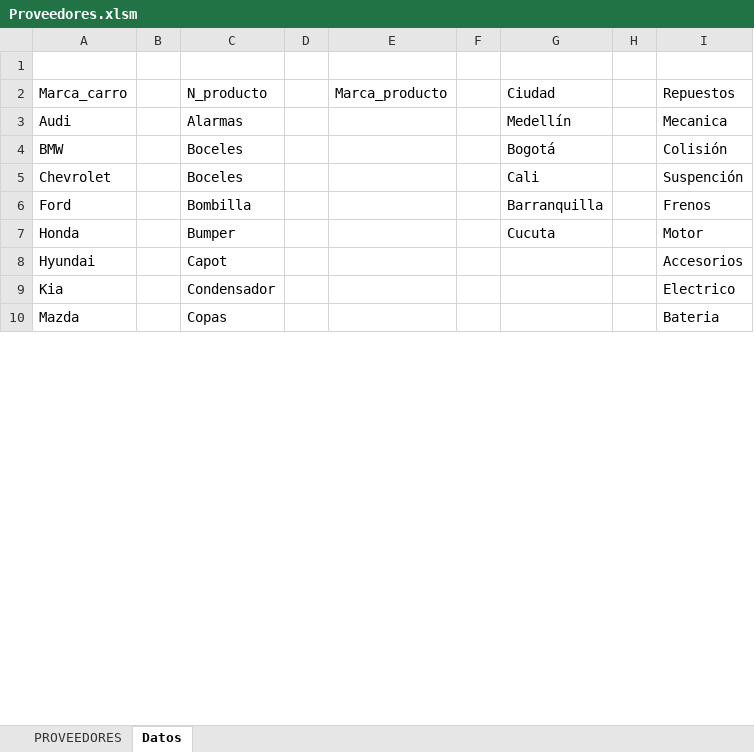
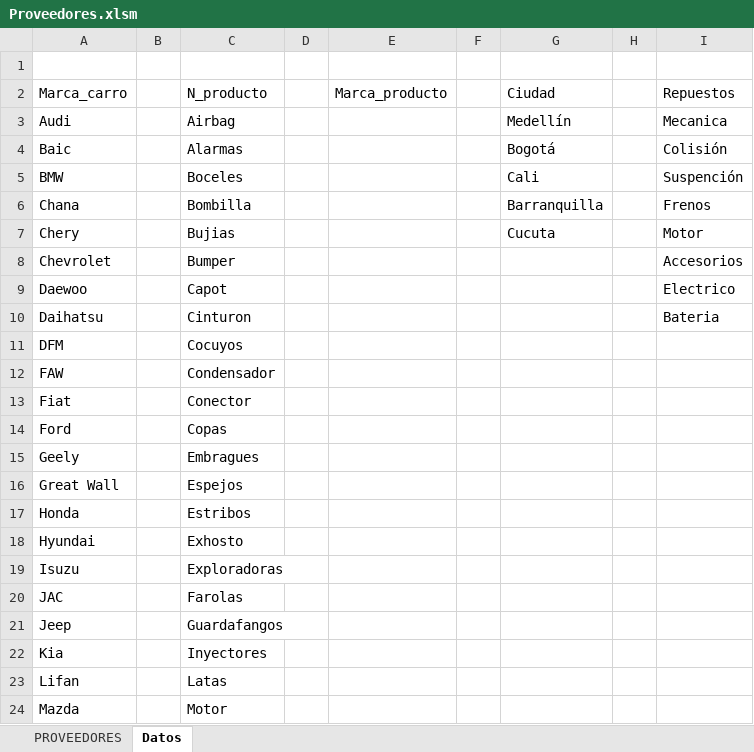
Before and after one commit to Zaidnait/Proveedores, an Excel workbook: Proveedores.xlsm, sheet Datos, drawn as a sheet; only a part is shown; values as stored, in another font and other column widths than the file's, no borders; table styles not drawn; addresses are those after the commit; the diff covers the shown part only; the diff names each change by its address in the sheet, - before the commit and + after, or states it on an @@ line.

```diff
--- a/Proveedores.xlsm (sheet Datos)
+++ b/Proveedores.xlsm (sheet Datos)
-C3: Alarmas
+C3: Airbag
+row 4: Baic |  | Alarmas |  |  |  | Bogotá |  | Colisión
-G5: Bogotá
+G5: Cali
-I5: Colisión
+I5: Suspención
+row 6: Chana |  | Bombilla |  |  |  | Barranquilla |  | Frenos
+row 7: Chery |  | Bujias |  |  |  | Cucuta |  | Motor
-C8: Boceles
+C8: Bumper
-G8: Cali
+G8: (empty)
-I8: Suspención
+I8: Accesorios
+row 9: Daewoo |  | Capot |  |  |  |  |  | Electrico
+row 10: Daihatsu |  | Cinturon |  |  |  |  |  | Bateria
+row 11: DFM |  | Cocuyos
+row 12: FAW |  | Condensador
+row 13: Fiat |  | Conector
-C14: Bombilla
+C14: Copas
-G14: Barranquilla
+G14: (empty)
-I14: Frenos
+I14: (empty)
+row 15: Geely |  | Embragues
+row 16: Great Wall |  | Espejos
-C17: Bumper
+C17: Estribos
-G17: Cucuta
+G17: (empty)
-I17: Motor
+I17: (empty)
-C18: Capot
+C18: Exhosto
-I18: Accesorios
+I18: (empty)
+row 19: Isuzu |  | Exploradoras
+row 20: JAC |  | Farolas
+row 21: Jeep |  | Guardafangos
-C22: Condensador
+C22: Inyectores
-I22: Electrico
+I22: (empty)
+row 23: Lifan |  | Latas
-C24: Copas
+C24: Motor
-I24: Bateria
+I24: (empty)
```
Also changed, not shown: 4 added rows, 12 removed rows and 5 edited cells elsewhere in this sheet, sheet PROVEEDORES.
